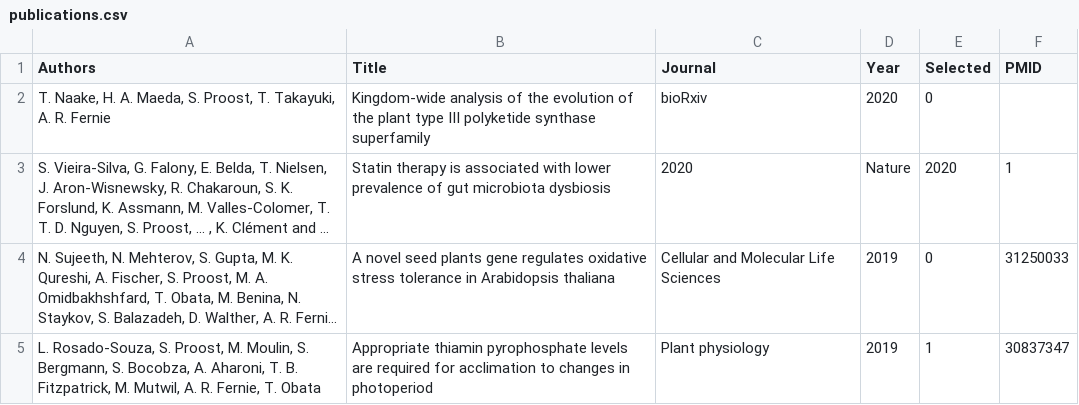
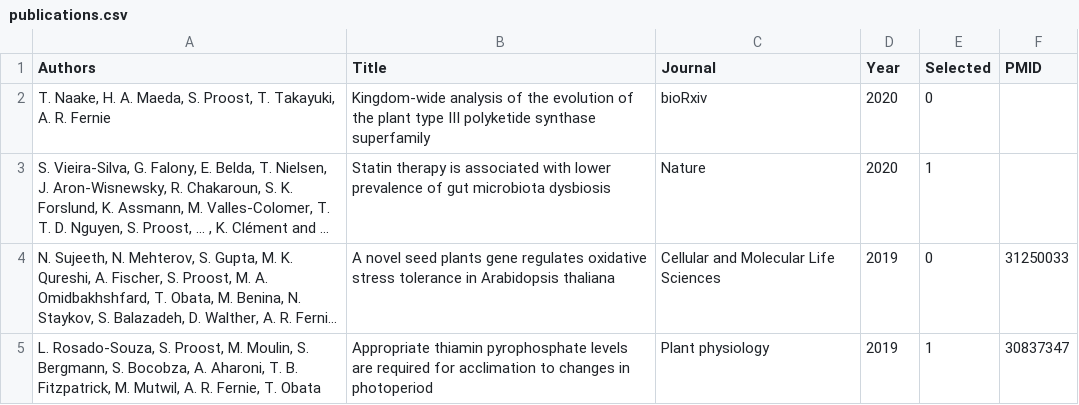
Before and after one commit to sepro/resume-pre2020, a CSV file: _data/publications.csv, drawn as a sheet; only a part is shown; long unchanged cells end in …; the diff names each change by its address in the sheet, - before the commit and + after, or states it on an @@ line.

Commit message:
Update publications.csv

```diff
--- a/_data/publications.csv
+++ b/_data/publications.csv
-C3 (Journal): 2020
+C3 (Journal): Nature
-D3 (Year): Nature
+D3 (Year): 2020
-E3 (Selected): 2020
+E3 (Selected): 1
-F3 (PMID): 1
+F3 (PMID): (empty)
```
